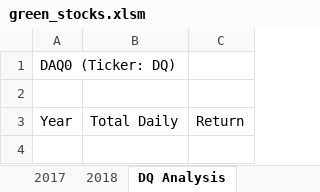
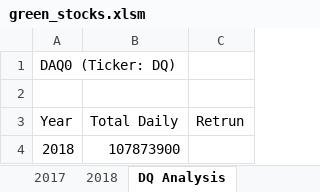
Before and after one commit to OPahunang/stock-analysis, an Excel workbook: green_stocks.xlsm, sheet DQ Analysis, drawn as a sheet; values as stored, in another font and other column widths than the file's, no borders; the diff names each change by its address in the sheet, - before the commit and + after, or states it on an @@ line.

Commit message:
Add files via upload

```diff
--- a/green_stocks.xlsm (sheet DQ Analysis)
+++ b/green_stocks.xlsm (sheet DQ Analysis)
-C3: Return
+C3: Retrun
+row 4: 2018 | 107873900
```
